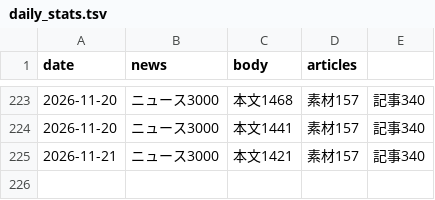
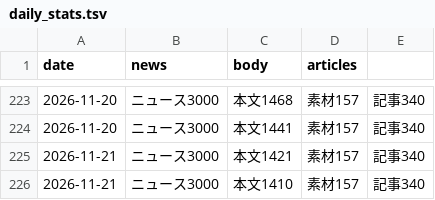
Before and after one commit to jojikoj/AIoni, a TSV file: data/daily_stats.tsv, drawn as a sheet; only a part is shown, gaps mark what is left out; the diff names each change by its address in the sheet, - before the commit and + after, or states it on an @@ line.

Commit message:
日次収集: ニュース・論文データを更新（2026-11-21）

```diff
--- a/data/daily_stats.tsv
+++ b/data/daily_stats.tsv
+row 226: 2026-11-21 | ニュース3000 | 本文1410 | 素材157 | 記事340
```
Also changed, not shown: data/gsc_history.tsv, data/gsc_sections.tsv, 4 other files.
